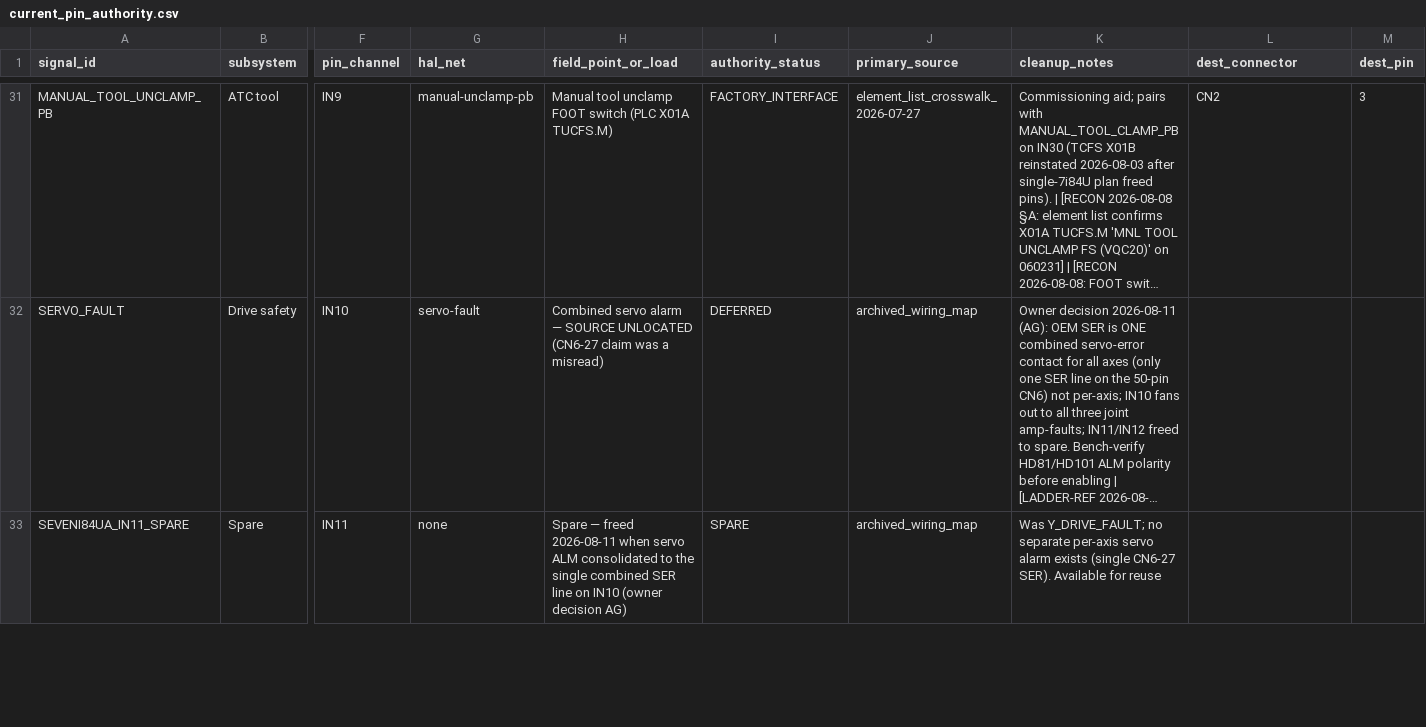
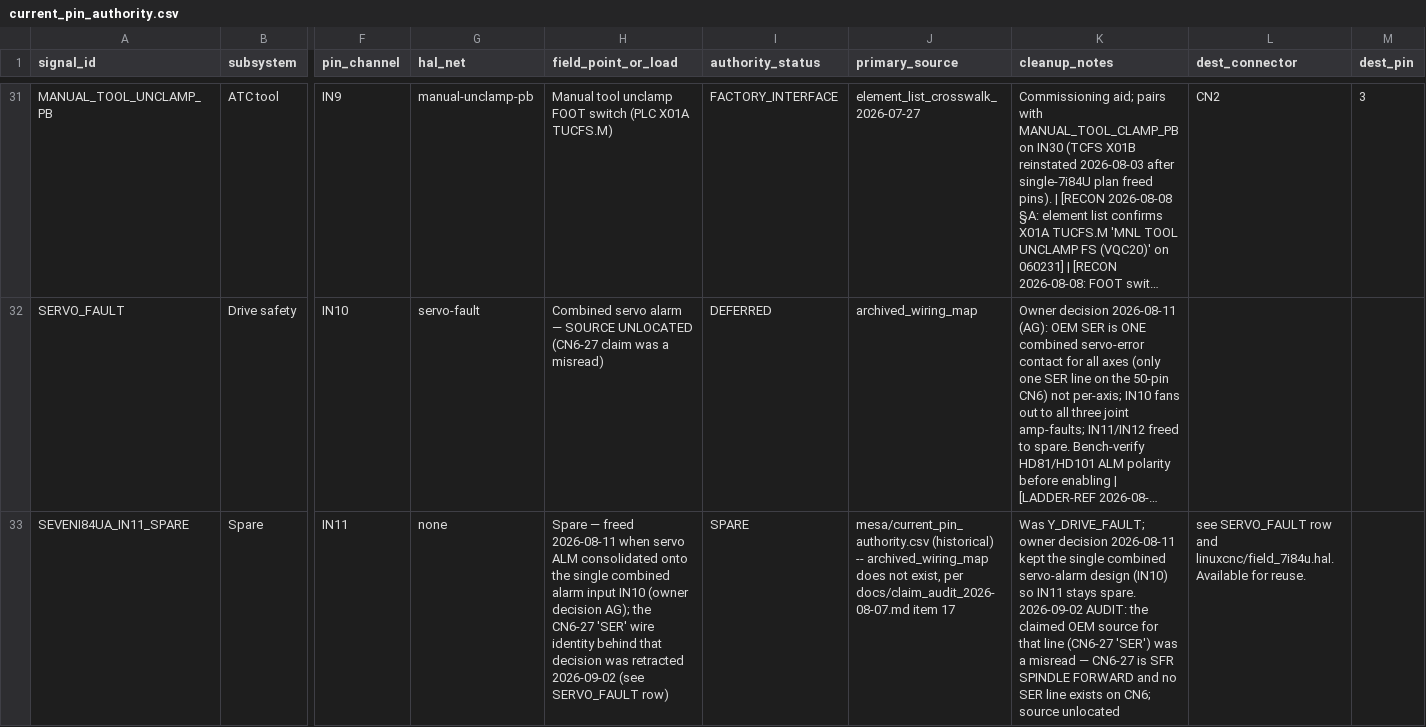
Before and after one commit to agant172/mazak-vqc20-linuxcnc-retrofit, a CSV file: mesa/current_pin_authority.csv, drawn as a sheet; only a part is shown, gaps mark what is left out; long unchanged cells end in …; the diff covers the shown part only; the diff names each change by its address in the sheet, - before the commit and + after, or states it on an @@ line.

```diff
--- a/mesa/current_pin_authority.csv
+++ b/mesa/current_pin_authority.csv
-H33 (field_point_or_load): …ALM consolidated to the single combined SER line on IN10 (owner decision AG)
+H33 (field_point_or_load): …ALM consolidated onto the single combined alarm input IN10 (owner decision AG); the CN6-27 'SER' wire identity behind that decision was retracted 2026-09-02 (see SERVO_FAULT row)
-J33 (primary_source): archived_wiring_map
+J33 (primary_source): mesa/current_pin_authority.csv (historical) -- archived_wiring_map does not exist, per docs/claim_audit_2026-08-07.md item 17
-K33 (cleanup_notes): Was Y_DRIVE_FAULT; no separate per-axis servo alarm exists (single CN6-27 SER). Available for reuse
+K33 (cleanup_notes): Was Y_DRIVE_FAULT; owner decision 2026-08-11 kept the single combined servo-alarm design (IN10) so IN11 stays spare. 2026-09-02 AUDIT: the claimed OEM source for that line (CN6-27 'SER') was a misread — CN6-27 is SFR SPINDLE FORWARD and no SER line exists on CN6; source unlocated
-L33 (dest_connector): (empty)
+L33 (dest_connector): see SERVO_FAULT row and linuxcnc/field_7i84u.hal. Available for reuse.
```
Also changed, not shown: 8 edited cells elsewhere in this file.
